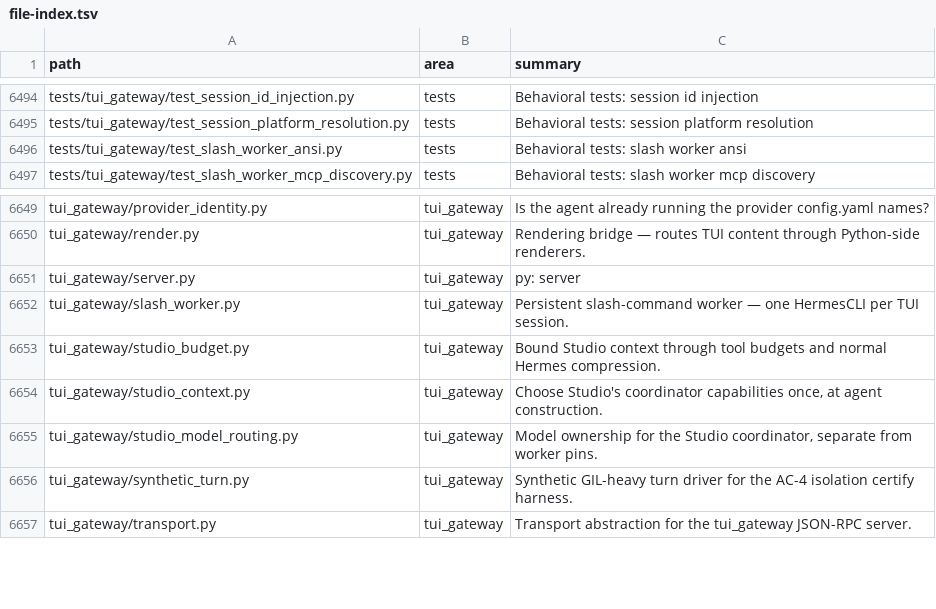
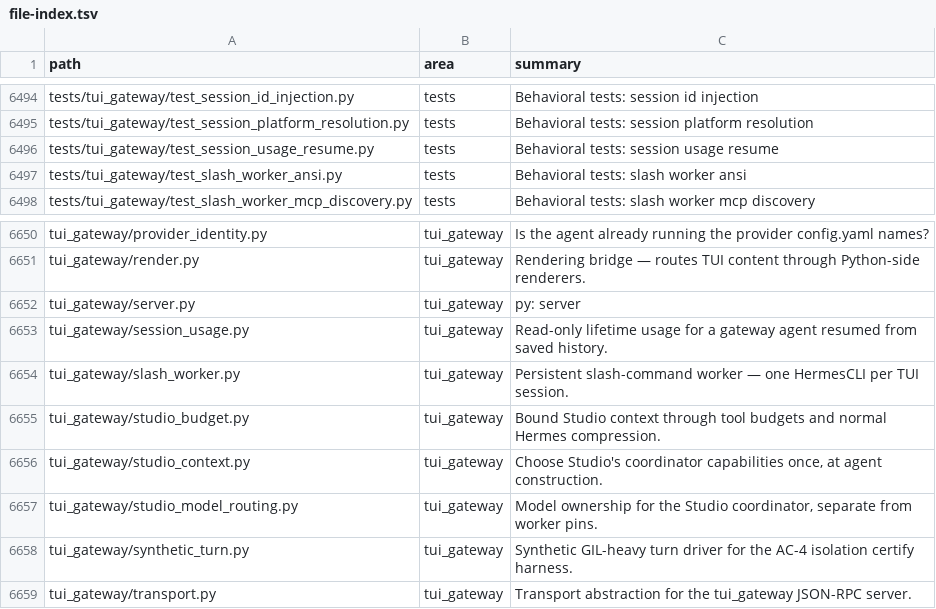
Before and after one commit to ub1979/lyra, a TSV file: docs/lyra/file-index.tsv, drawn as a sheet; only a part is shown, gaps mark what is left out.

Commit message:
fix(studio): retain coordinator usage across cold resume
Use a fixed pre-build SQLite baseline for display, leaving per-call billing writes and runtime counters untouched. Keep context occupancy and worker totals separate; unavailable saved usage stays unknown.

Align compression lineage reads with live-child exclusions so delegated and tool sessions cannot inflate coordinator totals. Verified 565 gateway/state tests including real SQLite close/reopen and compression; no live project run or service restart.

```diff
--- a/docs/lyra/file-index.tsv
+++ b/docs/lyra/file-index.tsv
@@ -6495,2 +6495,3 @@ tests/tui_gateway/test_session_id_injection.py	tests	Behavioral tests: session i
 tests/tui_gateway/test_session_platform_resolution.py	tests	Behavioral tests: session platform resolution
+tests/tui_gateway/test_session_usage_resume.py	tests	Behavioral tests: session usage resume
 tests/tui_gateway/test_slash_worker_ansi.py	tests	Behavioral tests: slash worker ansi
@@ -6651,2 +6652,3 @@ tui_gateway/render.py	tui_gateway	Rendering bridge — routes TUI content throug
 tui_gateway/server.py	tui_gateway	py: server
+tui_gateway/session_usage.py	tui_gateway	Read-only lifetime usage for a gateway agent resumed from saved history.
 tui_gateway/slash_worker.py	tui_gateway	Persistent slash-command worker — one HermesCLI per TUI session.
```
Also changed, not shown: 6 other files.
